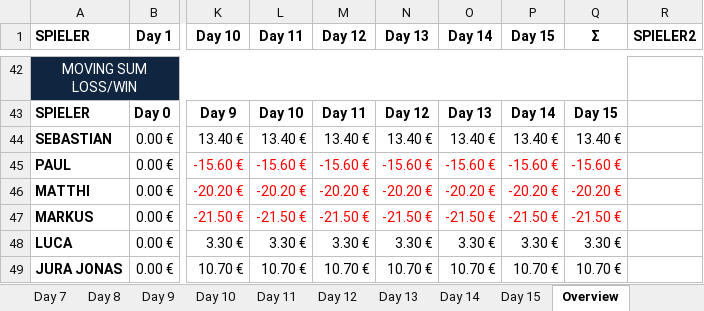
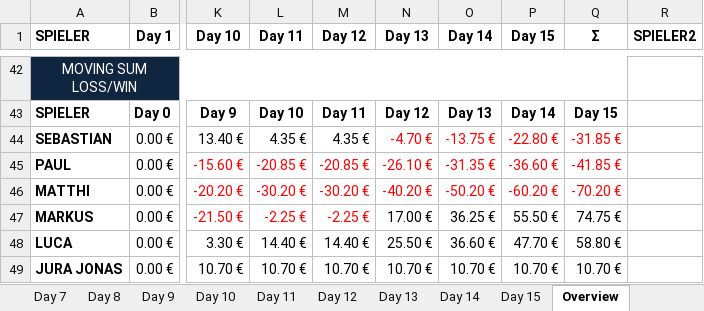
Before and after one commit to lucabzt/Ace, an Excel workbook: Poker_Chip_Tracker.xlsx, sheet Overview, drawn as a sheet; only a part is shown, gaps mark what is left out; values as stored, in another font and other column widths than the file's, no borders; charts and pictures and table styles not drawn; the diff covers the shown part only; the diff names each change by its address in the sheet, - before the commit and + after, or states it on an @@ line.

Commit message:
Update Poker Day 10

```diff
--- a/Poker_Chip_Tracker.xlsx (sheet Overview)
+++ b/Poker_Chip_Tracker.xlsx (sheet Overview)
-L44 (Day 11): 13.40 €
+L44 (Day 11): 4.35 €
-M44 (Day 12): 13.40 €
+M44 (Day 12): 4.35 €
-N44 (Day 13): 13.40 €
+N44 (Day 13): -4.70 €
-N44:Q44 text colour: black
+N44:Q44 text colour: #FF0000
-O44 (Day 14): 13.40 €
+O44 (Day 14): -13.75 €
-P44 (Day 15): 13.40 €
+P44 (Day 15): -22.80 €
-Q44 (Σ): 13.40 €
+Q44 (Σ): -31.85 €
-L45 (Day 11): -15.60 €
+L45 (Day 11): -20.85 €
-M45 (Day 12): -15.60 €
+M45 (Day 12): -20.85 €
-N45 (Day 13): -15.60 €
+N45 (Day 13): -26.10 €
-O45 (Day 14): -15.60 €
+O45 (Day 14): -31.35 €
-P45 (Day 15): -15.60 €
+P45 (Day 15): -36.60 €
-Q45 (Σ): -15.60 €
+Q45 (Σ): -41.85 €
-L46 (Day 11): -20.20 €
+L46 (Day 11): -30.20 €
-M46 (Day 12): -20.20 €
+M46 (Day 12): -30.20 €
-N46 (Day 13): -20.20 €
+N46 (Day 13): -40.20 €
-O46 (Day 14): -20.20 €
+O46 (Day 14): -50.20 €
-P46 (Day 15): -20.20 €
+P46 (Day 15): -60.20 €
-Q46 (Σ): -20.20 €
+Q46 (Σ): -70.20 €
-L47 (Day 11): -21.50 €
+L47 (Day 11): -2.25 €
-M47 (Day 12): -21.50 €
+M47 (Day 12): -2.25 €
-N47 (Day 13): -21.50 €
+N47 (Day 13): 17.00 €
-N47:Q47 text colour: #FF0000
+N47:Q47 text colour: black
-O47 (Day 14): -21.50 €
+O47 (Day 14): 36.25 €
-P47 (Day 15): -21.50 €
+P47 (Day 15): 55.50 €
-Q47 (Σ): -21.50 €
+Q47 (Σ): 74.75 €
-L48 (Day 11): 3.30 €
+L48 (Day 11): 14.40 €
-M48 (Day 12): 3.30 €
+M48 (Day 12): 14.40 €
-N48 (Day 13): 3.30 €
+N48 (Day 13): 25.50 €
-O48 (Day 14): 3.30 €
+O48 (Day 14): 36.60 €
-P48 (Day 15): 3.30 €
+P48 (Day 15): 47.70 €
-Q48 (Σ): 3.30 €
+Q48 (Σ): 58.80 €
```
Also changed, not shown: 18 edited cells and cell formats elsewhere in this sheet, sheet Day 10, charts or pictures.
